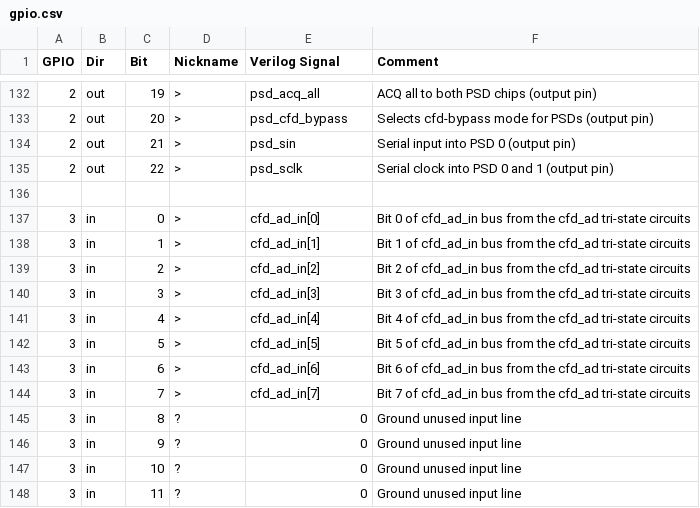
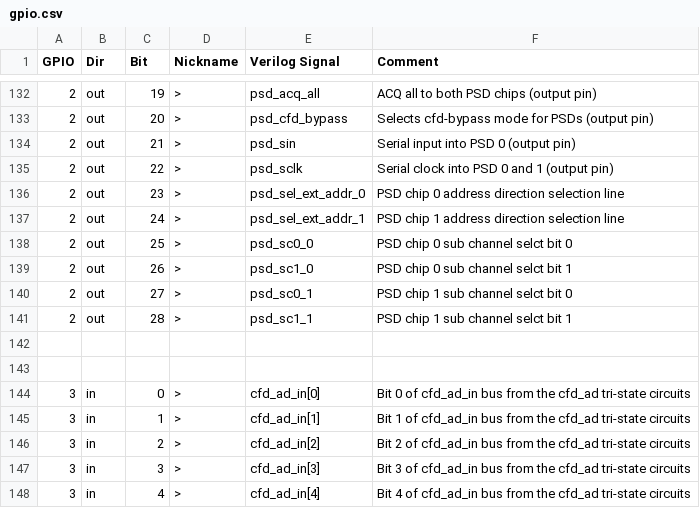
Before and after one commit to Prince-John/cfd-psd-fpga, a CSV file: psd_fpga.all_src/gpio/gpio.csv, drawn as a sheet; only a part is shown, gaps mark what is left out; the shorter side is filled out with more unchanged rows; the diff names each change by its address in the sheet, - before the commit and + after, or states it on an @@ line.

Commit message:
GPIO lines for PSD Trig mode added(CFD_PSD_BYPASS), added automated verioning in remaining tcl scripts, modified control flow to support multiple PSD config commands

```diff
--- a/psd_fpga.all_src/gpio/gpio.csv
+++ b/psd_fpga.all_src/gpio/gpio.csv
+row 136: 2 | out | 23 | > | psd_sel_ext_addr_0 | PSD chip 0 address direction selection line
+row 137: 2 | out | 24 | > | psd_sel_ext_addr_1 | PSD chip 1 address direction selection line
+row 138: 2 | out | 25 | > | psd_sc0_0 | PSD chip 0 sub channel selct bit 0
+row 139: 2 | out | 26 | > | psd_sc1_0 | PSD chip 0 sub channel selct bit 1
+row 140: 2 | out | 27 | > | psd_sc0_1 | PSD chip 1 sub channel selct bit 0
+row 141: 2 | out | 28 | > | psd_sc1_1 | PSD chip 1 sub channel selct bit 1
+row 142: (empty)
```
Also changed, not shown: psd_fpga.all_src/xdc/master_csv_for_trenz/psd_fpga_trenz_705.csv, 12 other files.
